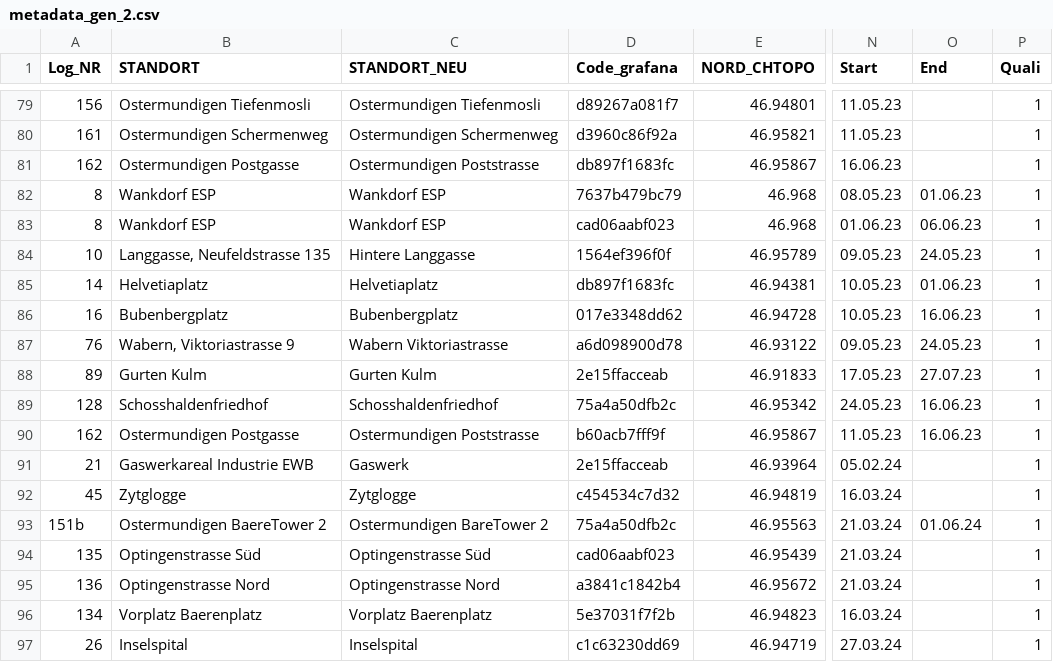
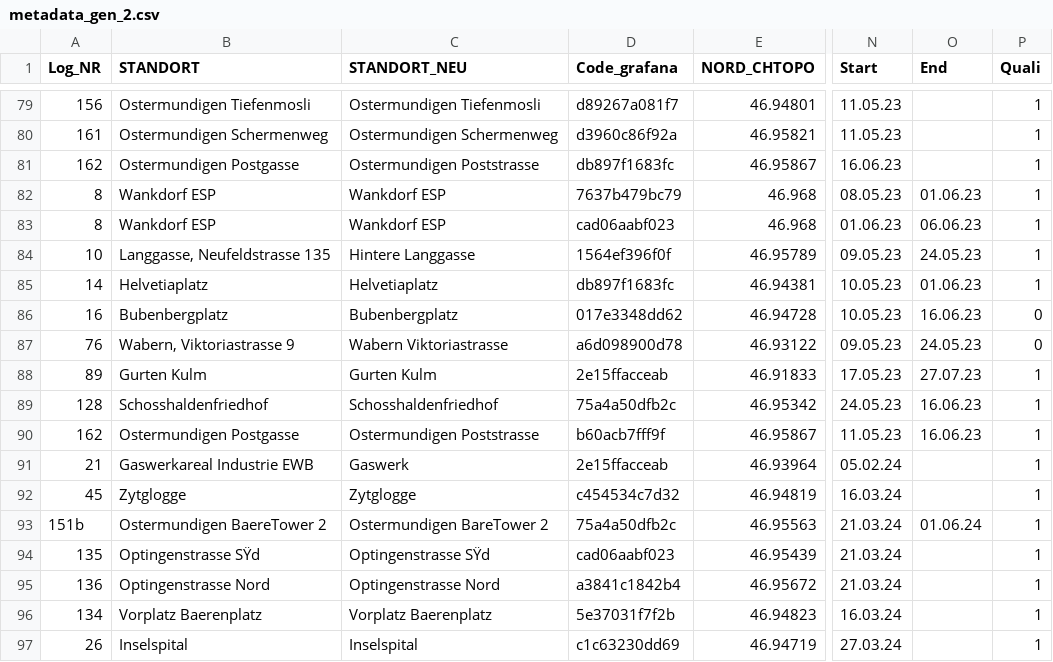
Before and after one commit to Urban-Climate-Unibe/Logger_Network, a CSV file: data/metadata_gen_2.csv, drawn as a sheet; only a part is shown, gaps mark what is left out; the diff names each change by its address in the sheet, - before the commit and + after, or states it on an @@ line.

Commit message:
update

```diff
--- a/data/metadata_gen_2.csv
+++ b/data/metadata_gen_2.csv
-P86:P87 (Quali): 1
+P86:P87 (Quali): 0
-B94 (STANDORT): Optingenstrasse Süd
+B94 (STANDORT): Optingenstrasse SŸd
-C94 (STANDORT_NEU): Optingenstrasse Süd
+C94 (STANDORT_NEU): Optingenstrasse SŸd
```
